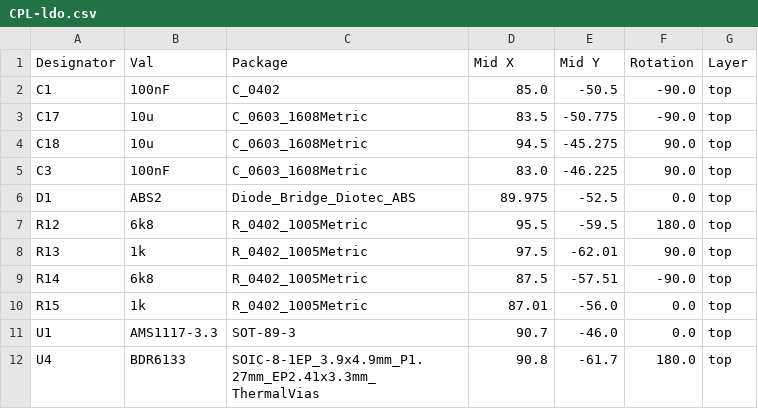
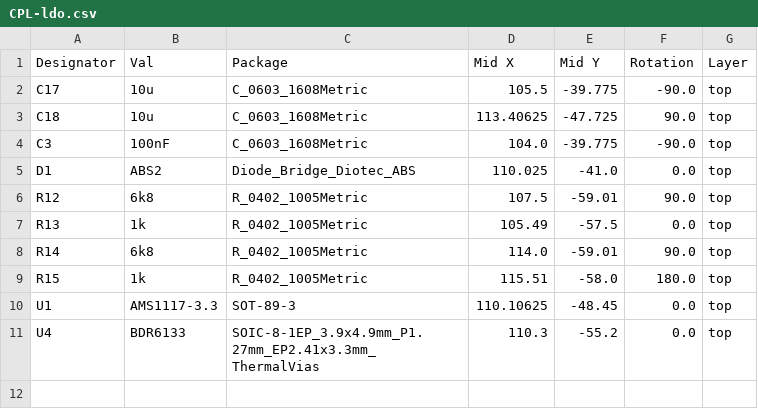
Before and after one commit to ABaboshin/IoTrains, a CSV file: hardware/ldo/jlcpcb/production_files/CPL-ldo.csv, drawn as a sheet.

```diff
--- a/hardware/ldo/jlcpcb/production_files/CPL-ldo.csv
+++ b/hardware/ldo/jlcpcb/production_files/CPL-ldo.csv
@@ -1,12 +1,11 @@
 Designator,Val,Package,Mid X,Mid Y,Rotation,Layer
-C1,100nF,C_0402,85.0,-50.5,-90.0,top
-C17,10u,C_0603_1608Metric,83.5,-50.775,-90.0,top
-C18,10u,C_0603_1608Metric,94.5,-45.275,90.0,top
-C3,100nF,C_0603_1608Metric,83.0,-46.225,90.0,top
-D1,ABS2,Diode_Bridge_Diotec_ABS,89.975,-52.5,0.0,top
-R12,6k8,R_0402_1005Metric,95.5,-59.5,180.0,top
-R13,1k,R_0402_1005Metric,97.5,-62.01,90.0,top
-R14,6k8,R_0402_1005Metric,87.5,-57.51,-90.0,top
-R15,1k,R_0402_1005Metric,87.01,-56.0,0.0,top
-U1,AMS1117-3.3,SOT-89-3,90.7,-46.0,0.0,top
-U4,BDR6133,SOIC-8-1EP_3.9x4.9mm_P1.27mm_EP2.41x3.3mm_ThermalVias,90.8,-61.7,180.0,top
+C17,10u,C_0603_1608Metric,105.5,-39.775,-90.0,top
+C18,10u,C_0603_1608Metric,113.40625,-47.725,90.0,top
+C3,100nF,C_0603_1608Metric,104.0,-39.775,-90.0,top
+D1,ABS2,Diode_Bridge_Diotec_ABS,110.025,-41.0,0.0,top
+R12,6k8,R_0402_1005Metric,107.5,-59.01,90.0,top
+R13,1k,R_0402_1005Metric,105.49,-57.5,0.0,top
+R14,6k8,R_0402_1005Metric,114.0,-59.01,90.0,top
+R15,1k,R_0402_1005Metric,115.51,-58.0,180.0,top
+U1,AMS1117-3.3,SOT-89-3,110.10625,-48.45,0.0,top
+U4,BDR6133,SOIC-8-1EP_3.9x4.9mm_P1.27mm_EP2.41x3.3mm_ThermalVias,110.3,-55.2,0.0,top
```
Also changed, not shown: hardware/ldo/jlcpcb/production_files/BOM-ldo.csv, 20 other files.
